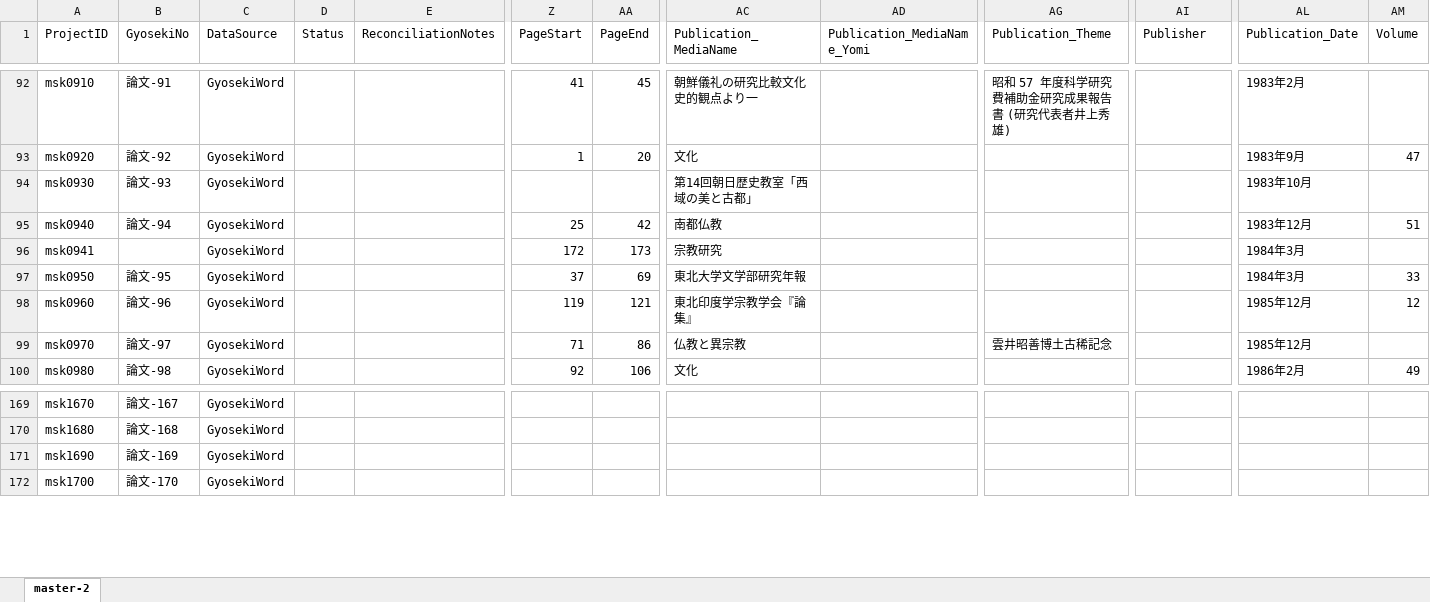
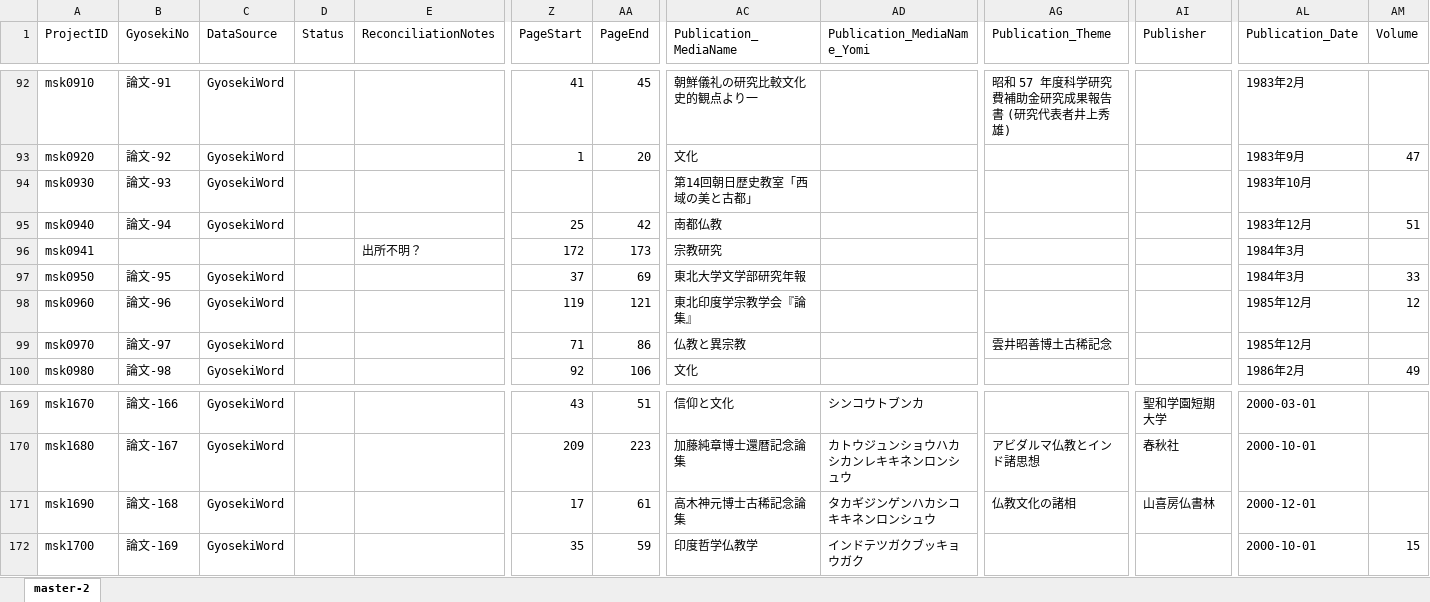
Before and after one commit to murakami-shinkan/works, an Excel workbook: data/master-2.xlsx, sheet master-2, drawn as a sheet; only a part is shown, gaps mark what is left out; values as stored, in another font and other column widths than the file's, no cell formats; the diff covers the shown part only; the diff names each change by its address in the sheet, - before the commit and + after, or states it on an @@ line.

```diff
--- a/data/master-2.xlsx (sheet master-2)
+++ b/data/master-2.xlsx (sheet master-2)
-C96 (DataSource): GyosekiWord
+C96 (DataSource): (empty)
-E96 (ReconciliationNotes): (empty)
+E96 (ReconciliationNotes): 出所不明？
-B169 (GyosekiNo): 論文-167
+B169 (GyosekiNo): 論文-166
-Z169 (PageStart): (empty)
+Z169 (PageStart): 43
-AA169 (PageEnd): (empty)
+AA169 (PageEnd): 51
-AC169 (Publication_MediaName): (empty)
+AC169 (Publication_MediaName): 信仰と文化
-AD169 (Publication_MediaName_Yomi): (empty)
+AD169 (Publication_MediaName_Yomi): シンコウトブンカ
-AI169 (Publisher): (empty)
+AI169 (Publisher): 聖和学園短期大学
-AL169 (Publication_Date): (empty)
+AL169 (Publication_Date): 2000-03-01
-B170 (GyosekiNo): 論文-168
+B170 (GyosekiNo): 論文-167
-Z170 (PageStart): (empty)
+Z170 (PageStart): 209
-AA170 (PageEnd): (empty)
+AA170 (PageEnd): 223
-AC170 (Publication_MediaName): (empty)
+AC170 (Publication_MediaName): 加藤純章博士還暦記念論集
-AD170 (Publication_MediaName_Yomi): (empty)
+AD170 (Publication_MediaName_Yomi): カトウジュンショウハカシカンレキキネンロンシュウ
-AG170 (Publication_Theme): (empty)
+AG170 (Publication_Theme): アビダルマ仏教とインド諸思想
-AI170 (Publisher): (empty)
+AI170 (Publisher): 春秋社
-AL170 (Publication_Date): (empty)
+AL170 (Publication_Date): 2000-10-01
-B171 (GyosekiNo): 論文-169
+B171 (GyosekiNo): 論文-168
-Z171 (PageStart): (empty)
+Z171 (PageStart): 17
-AA171 (PageEnd): (empty)
+AA171 (PageEnd): 61
-AC171 (Publication_MediaName): (empty)
+AC171 (Publication_MediaName): 高木神元博士古稀記念論集
-AD171 (Publication_MediaName_Yomi): (empty)
+AD171 (Publication_MediaName_Yomi): タカギジンゲンハカシコキキネンロンシュウ
-AG171 (Publication_Theme): (empty)
+AG171 (Publication_Theme): 仏教文化の諸相
-AI171 (Publisher): (empty)
+AI171 (Publisher): 山喜房仏書林
-AL171 (Publication_Date): (empty)
+AL171 (Publication_Date): 2000-12-01
-B172 (GyosekiNo): 論文-170
+B172 (GyosekiNo): 論文-169
-Z172 (PageStart): (empty)
+Z172 (PageStart): 35
-AA172 (PageEnd): (empty)
+AA172 (PageEnd): 59
-AC172 (Publication_MediaName): (empty)
+AC172 (Publication_MediaName): 印度哲学仏教学
-AD172 (Publication_MediaName_Yomi): (empty)
+AD172 (Publication_MediaName_Yomi): インドテツガクブッキョウガク
-AL172 (Publication_Date): (empty)
+AL172 (Publication_Date): 2000-10-01
-AM172 (Volume): (empty)
+AM172 (Volume): 15
```
Also changed, not shown: 780 edited cells elsewhere in this sheet, cell formats, 1 other file.
